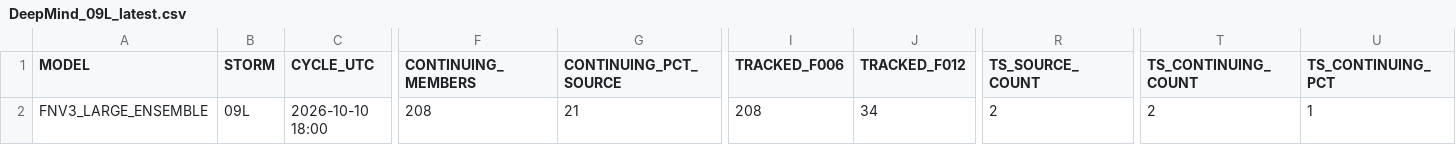
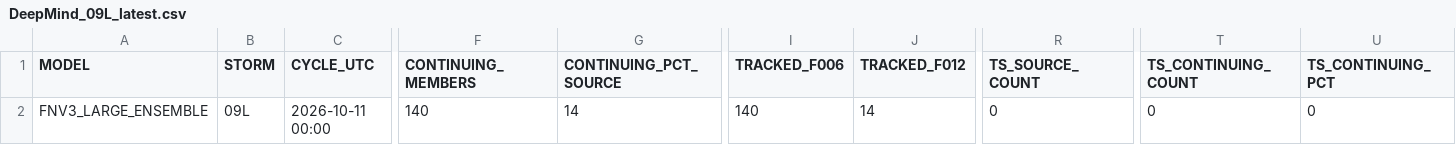
Before and after one commit to ANFweather/wx-data, a CSV file: DeepMind/DeepMind_09L_latest.csv, drawn as a sheet; only a part is shown, gaps mark what is left out; the diff names each change by its address in the sheet, - before the commit and + after, or states it on an @@ line.

Commit message:
Update DeepMind 09L 2026-10-11 00Z

```diff
--- a/DeepMind/DeepMind_09L_latest.csv
+++ b/DeepMind/DeepMind_09L_latest.csv
-C2 (CYCLE_UTC): 2026-10-10 18:00
+C2 (CYCLE_UTC): 2026-10-11 00:00
-F2 (CONTINUING_MEMBERS): 208
+F2 (CONTINUING_MEMBERS): 140
-G2 (CONTINUING_PCT_SOURCE): 21
+G2 (CONTINUING_PCT_SOURCE): 14
-I2 (TRACKED_F006): 208
+I2 (TRACKED_F006): 140
-J2 (TRACKED_F012): 34
+J2 (TRACKED_F012): 14
-R2 (TS_SOURCE_COUNT): 2
+R2 (TS_SOURCE_COUNT): 0
-T2 (TS_CONTINUING_COUNT): 2
+T2 (TS_CONTINUING_COUNT): 0
-U2 (TS_CONTINUING_PCT): 1
+U2 (TS_CONTINUING_PCT): 0
```
Also changed, not shown: 1 other file.
